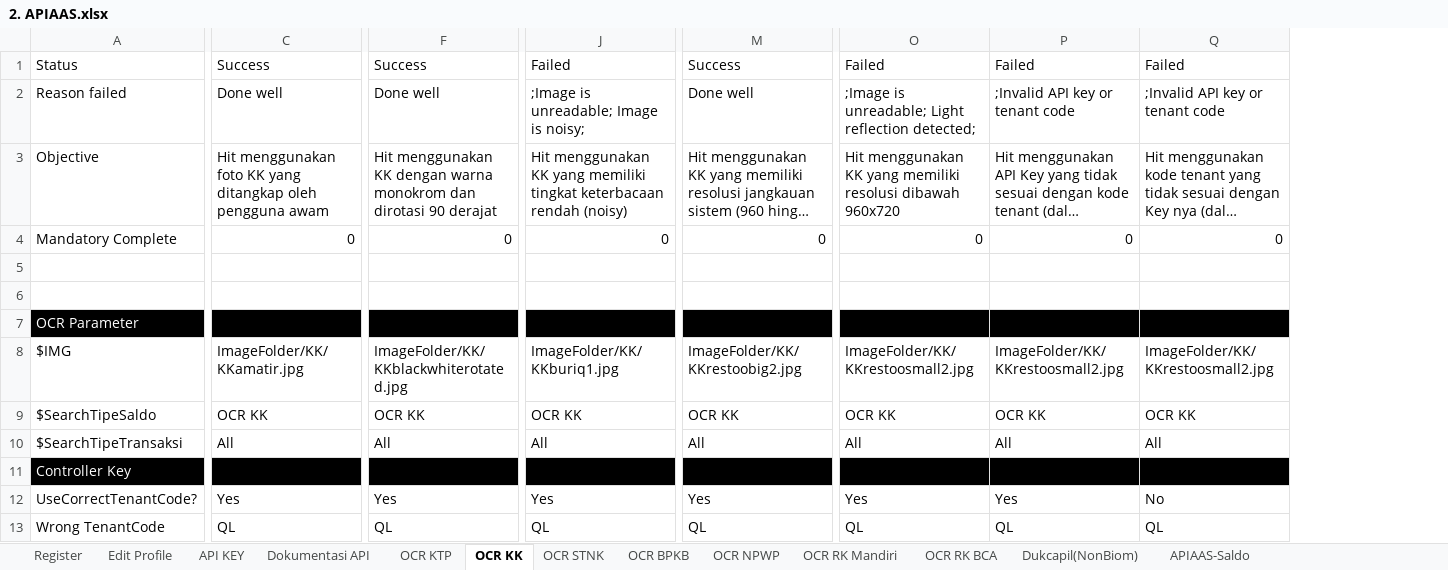
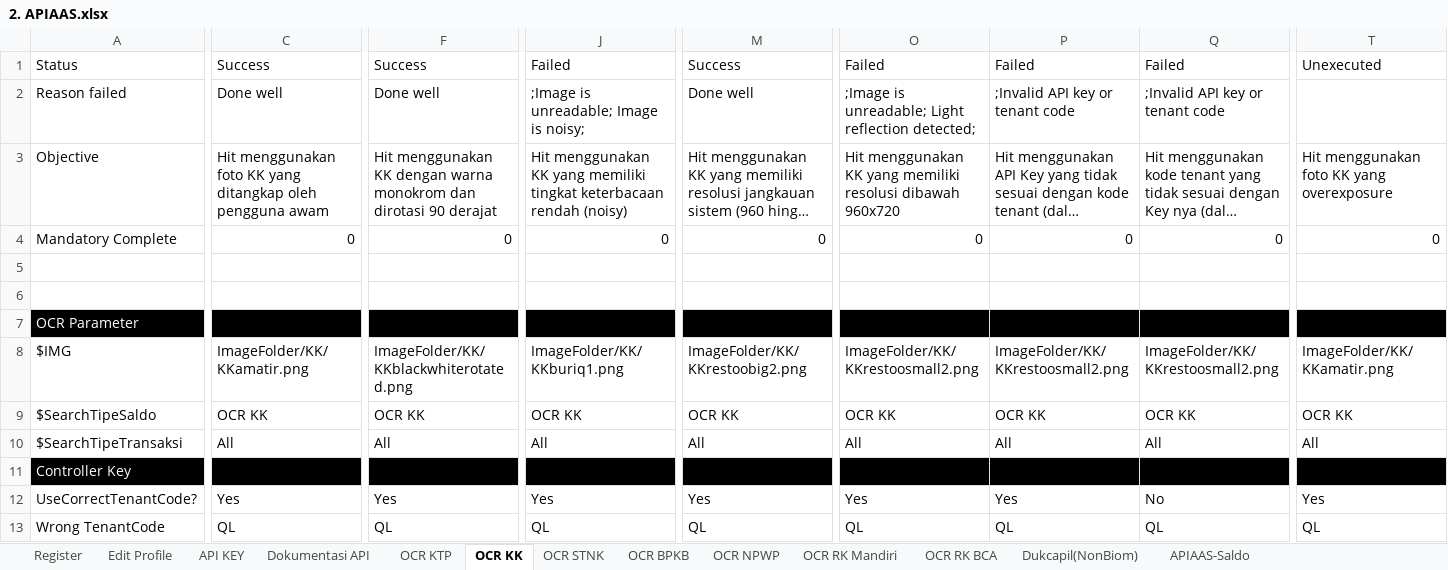
Before and after one commit to qcadins/ATAPIAAS, an Excel workbook: Excel/2. APIAAS.xlsx, sheet OCR KK, drawn as a sheet; only a part is shown, gaps mark what is left out; long unchanged cells end in …; values as stored, in another font and other column widths than the file's, no borders; the diff names each change by its address in the sheet, - before the commit and + after, or states it on an @@ line.

```diff
--- a/Excel/2. APIAAS.xlsx (sheet OCR KK)
+++ b/Excel/2. APIAAS.xlsx (sheet OCR KK)
+column T, rows 1-13: Unexecuted |  | Hit menggunakan foto KK yang overexposure | 0 |  |  |  | ImageFolder/KK/KKamatir.png | OCR KK | All |  | Yes | QL
-C8: ImageFolder/KK/KKamatir.jpg
+C8: ImageFolder/KK/KKamatir.png
-F8: ImageFolder/KK/KKblackwhiterotated.jpg
+F8: ImageFolder/KK/KKblackwhiterotated.png
-J8: ImageFolder/KK/KKburiq1.jpg
+J8: ImageFolder/KK/KKburiq1.png
-M8: ImageFolder/KK/KKrestoobig2.jpg
+M8: ImageFolder/KK/KKrestoobig2.png
-O8: ImageFolder/KK/KKrestoosmall2.jpg
+O8: ImageFolder/KK/KKrestoosmall2.png
-P8: ImageFolder/KK/KKrestoosmall2.jpg
+P8: ImageFolder/KK/KKrestoosmall2.png
-Q8: ImageFolder/KK/KKrestoosmall2.jpg
+Q8: ImageFolder/KK/KKrestoosmall2.png
```
Also changed, not shown: sheet OCR RK BCA, sheet OCR NPWP, sheet OCR RK Mandiri, sheet OCR STNK, sheet APIAAS-Saldo, sheet OCR KTP, formulas that keep their value, 15 other files.
